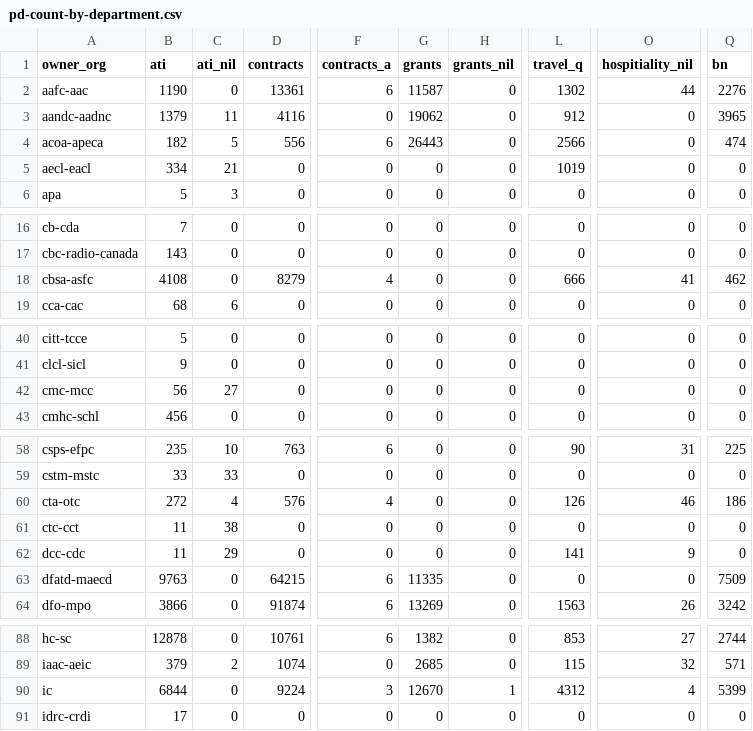
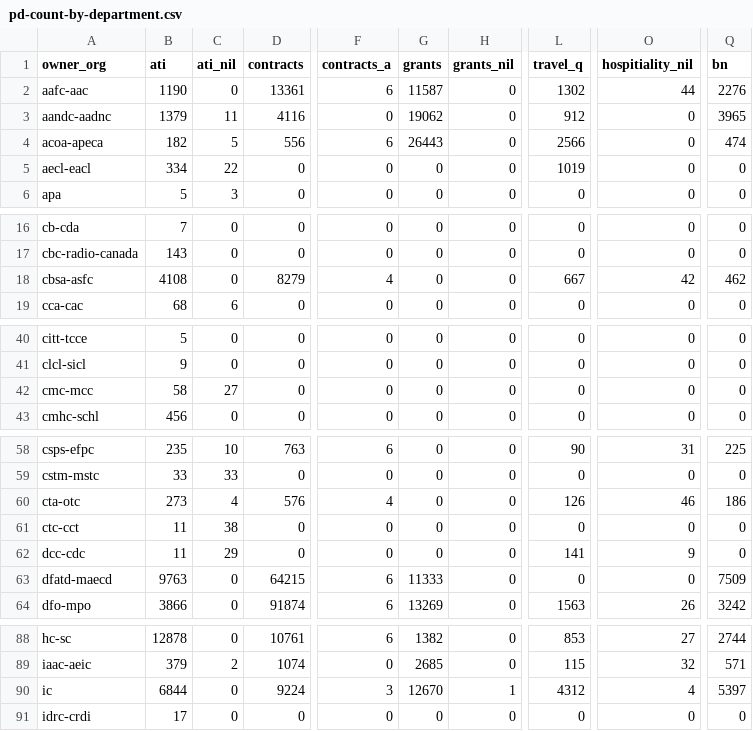
Before and after one commit to PatLittle/OpenGov_R_Scripts, a CSV file: pd-count-by-department.csv, drawn as a sheet; only a part is shown, gaps mark what is left out; the diff covers the shown part only; the diff names each change by its address in the sheet, - before the commit and + after, or states it on an @@ line.

```diff
--- a/pd-count-by-department.csv
+++ b/pd-count-by-department.csv
-C5 (ati_nil): 21
+C5 (ati_nil): 22
-L18 (travel_q): 666
+L18 (travel_q): 667
-O18 (hospitiality_nil): 41
+O18 (hospitiality_nil): 42
-B42 (ati): 56
+B42 (ati): 58
-B60 (ati): 272
+B60 (ati): 273
-G63 (grants): 11335
+G63 (grants): 11333
-Q90 (bn): 5399
+Q90 (bn): 5397
```
Also changed, not shown: 2 edited cells elsewhere in this file.
